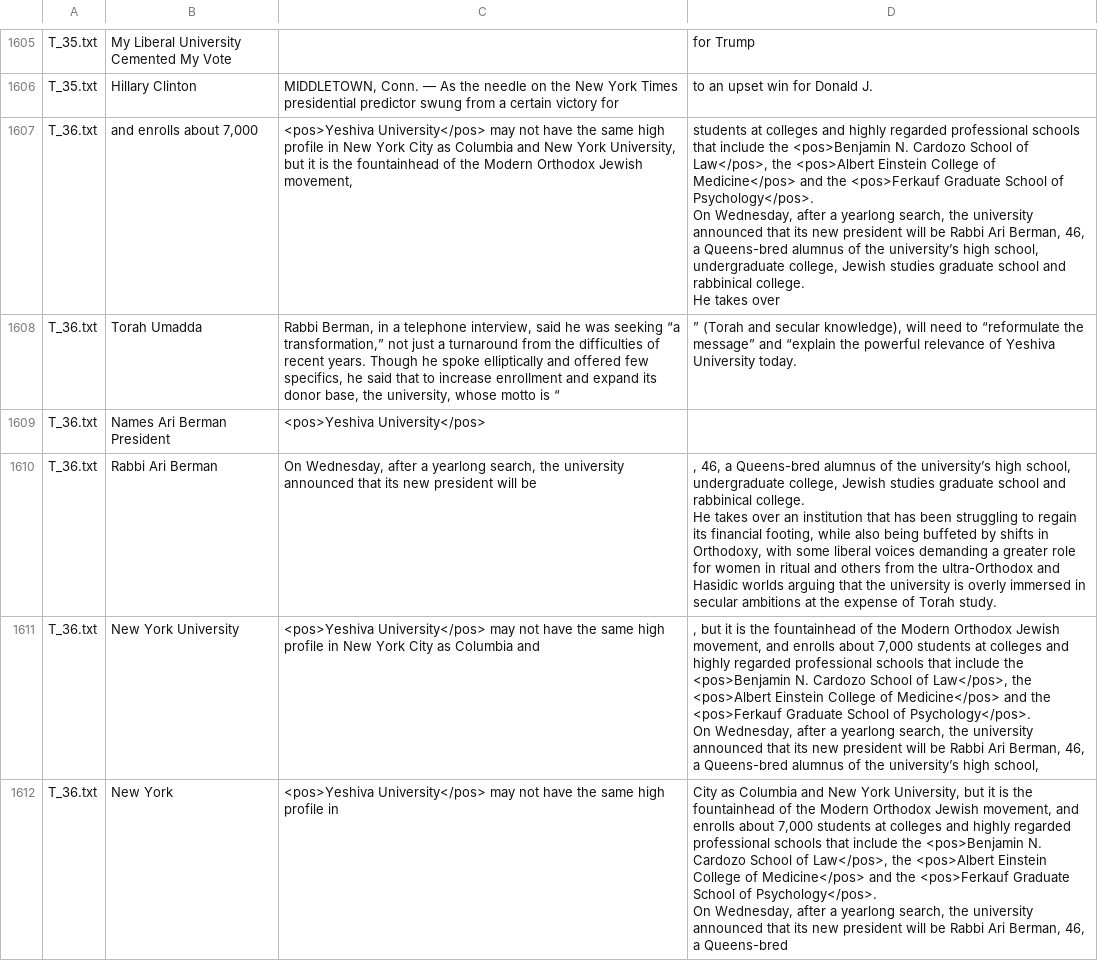
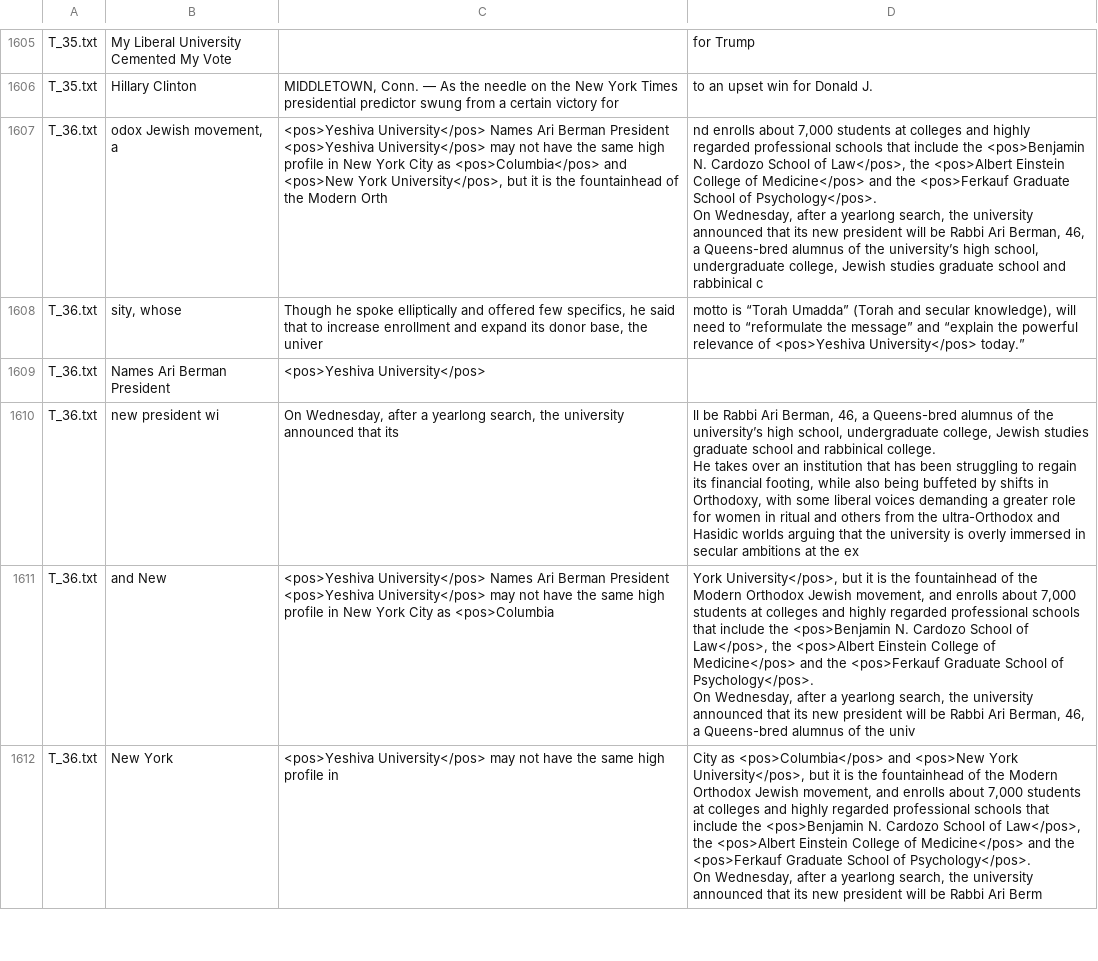
Before and after one commit to TrangHo/cs838-code, a CSV file: examples/negativeExamplesMetadata.csv, drawn as a sheet; only a part is shown, gaps mark what is left out; removed rows and columns are numbered as before the commit, all else as after; ↵ is a line break in a cell; the diff covers the shown part only; the diff names each change by its address in the sheet, - before the commit and + after, or states it on an @@ line.

```diff
--- a/examples/negativeExamplesMetadata.csv
+++ b/examples/negativeExamplesMetadata.csv
-B1607: and enrolls about 7,000
+B1607: odox Jewish movement, a
-C1607: <pos>Yeshiva University</pos> may not have the same high profile in New York City as Columbia and New York University, but it is the fountainhead of the Modern Orthodox Jewish movement,
+C1607: <pos>Yeshiva University</pos> Names Ari Berman President ↵ <pos>Yeshiva University</pos> may not have the same high profile in New York City as <pos>Columbia</pos> and <pos>New York University</pos>, but it is the fountainhead of the Modern Orth
-D1607: students at colleges and highly regarded professional schools that include the <pos>Benjamin N. Cardozo School of Law</pos>, the <pos>Albert Einstein College of Medicine</pos> and the <pos>Ferkauf Graduate School of Psychology</pos>. ↵ On Wednesday, after a yearlong search, the university announced that its new president will be Rabbi Ari Berman, 46, a Queens-bred alumnus of the university’s high school, undergraduate college, Jewish studies graduate school and rabbinical college. ↵ He takes over
+D1607: nd enrolls about 7,000 students at colleges and highly regarded professional schools that include the <pos>Benjamin N. Cardozo School of Law</pos>, the <pos>Albert Einstein College of Medicine</pos> and the <pos>Ferkauf Graduate School of Psychology</pos>. ↵ On Wednesday, after a yearlong search, the university announced that its new president will be Rabbi Ari Berman, 46, a Queens-bred alumnus of the university’s high school, undergraduate college, Jewish studies graduate school and rabbinical c
-row 1608: T_36.txt | Torah Umadda | Rabbi Berman, in a telephone interview, said he was seeking “a transformation,” not just a turnaround from the difficulties of recent years. Though he spoke elliptically and offered few specifics, he said that to increase enrollment and expand its donor base, the university, whose motto is “ | ” (Torah and secular knowledge), will need to “reformulate the message” and “explain the powerful relevance of Yeshiva University today.
+row 1608: T_36.txt | sity, whose | Though he spoke elliptically and offered few specifics, he said that to increase enrollment and expand its donor base, the univer | motto is “Torah Umadda” (Torah and secular knowledge), will need to “reformulate the message” and “explain the powerful relevance of <pos>Yeshiva University</pos> today.”
-B1610: Rabbi Ari Berman
+B1610: new president wi
-C1610: …that its new president will be
+C1610: …that its
-D1610: , 46, a Queens-bred alumnus of the university’s high school, undergraduate college, Jewish studies graduate school and rabbinical college. ↵ He takes over an institution that has been struggling to regain its financial footing, while also being buffeted by shifts in Orthodoxy, with some liberal voices demanding a greater role for women in ritual and others from the ultra-Orthodox and Hasidic worlds arguing that the university is overly immersed in secular ambitions at the expense of Torah study.
+D1610: ll be Rabbi Ari Berman, 46, a Queens-bred alumnus of the university’s high school, undergraduate college, Jewish studies graduate school and rabbinical college. ↵ He takes over an institution that has been struggling to regain its financial footing, while also being buffeted by shifts in Orthodoxy, with some liberal voices demanding a greater role for women in ritual and others from the ultra-Orthodox and Hasidic worlds arguing that the university is overly immersed in secular ambitions at the ex
-B1611: New York University
+B1611: and New
-C1611: <pos>Yeshiva University</pos> may not have the same high profile in New York City as Columbia and
+C1611: <pos>Yeshiva University</pos> Names Ari Berman President ↵ <pos>Yeshiva University</pos> may not have the same high profile in New York City as <pos>Columbia
-D1611: , but it is the fountainhead of the Modern Orthodox Jewish movement, and enrolls about 7,000 students at colleges and highly regarded professional schools that include the <pos>Benjamin N. Cardozo School of Law</pos>, the <pos>Albert Einstein College of Medicine</pos> and the <pos>Ferkauf Graduate School of Psychology</pos>. ↵ On Wednesday, after a yearlong search, the university announced that its new president will be Rabbi Ari Berman, 46, a Queens-bred alumnus of the university’s high school,
+D1611: York University</pos>, but it is the fountainhead of the Modern Orthodox Jewish movement, and enrolls about 7,000 students at colleges and highly regarded professional schools that include the <pos>Benjamin N. Cardozo School of Law</pos>, the <pos>Albert Einstein College of Medicine</pos> and the <pos>Ferkauf Graduate School of Psychology</pos>. ↵ On Wednesday, after a yearlong search, the university announced that its new president will be Rabbi Ari Berman, 46, a Queens-bred alumnus of the univ
-D1612: City as Columbia and New York University, but it is the fountainhead of the Modern Orthodox Jewish movement, and enrolls about 7,000 students at colleges and highly regarded professional schools that include the <pos>Benjamin N. Cardozo School of Law</pos>, the <pos>Albert Einstein College of Medicine</pos> and the <pos>Ferkauf Graduate School of Psychology</pos>. ↵ On Wednesday, after a yearlong search, the university announced that its new president will be Rabbi Ari Berman, 46, a Queens-bred
+D1612: City as <pos>Columbia</pos> and <pos>New York University</pos>, but it is the fountainhead of the Modern Orthodox Jewish movement, and enrolls about 7,000 students at colleges and highly regarded professional schools that include the <pos>Benjamin N. Cardozo School of Law</pos>, the <pos>Albert Einstein College of Medicine</pos> and the <pos>Ferkauf Graduate School of Psychology</pos>. ↵ On Wednesday, after a yearlong search, the university announced that its new president will be Rabbi Ari Berm
```
Also changed, not shown: 10 added rows, 10 removed rows and 34 edited cells elsewhere in this file, examples/positiveExamplesMetadata.csv, 33 other files.
